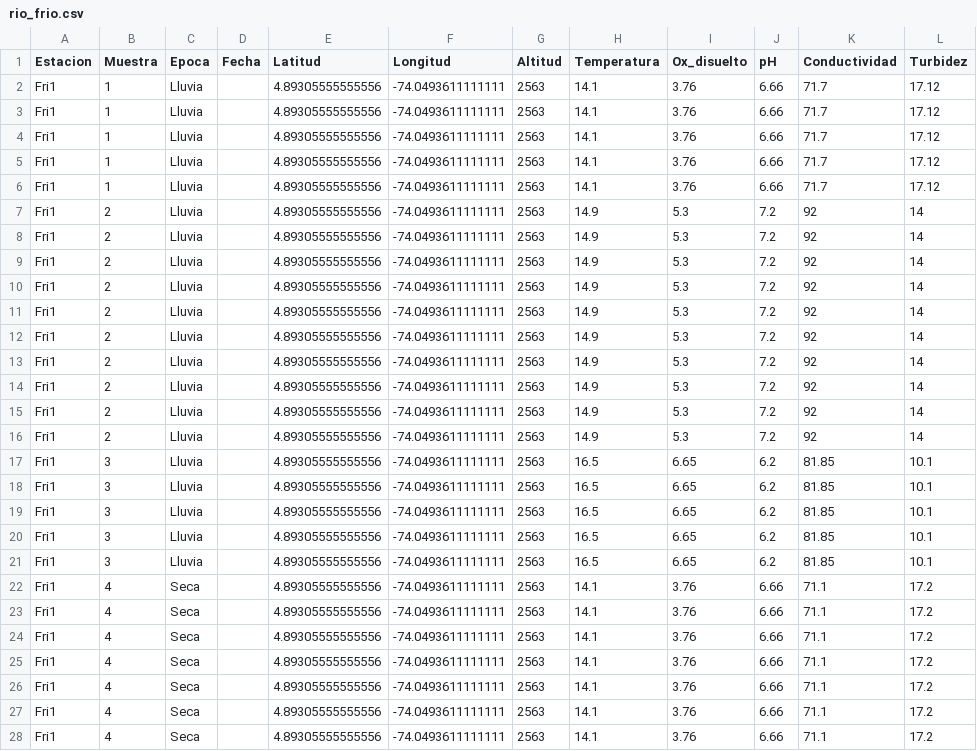
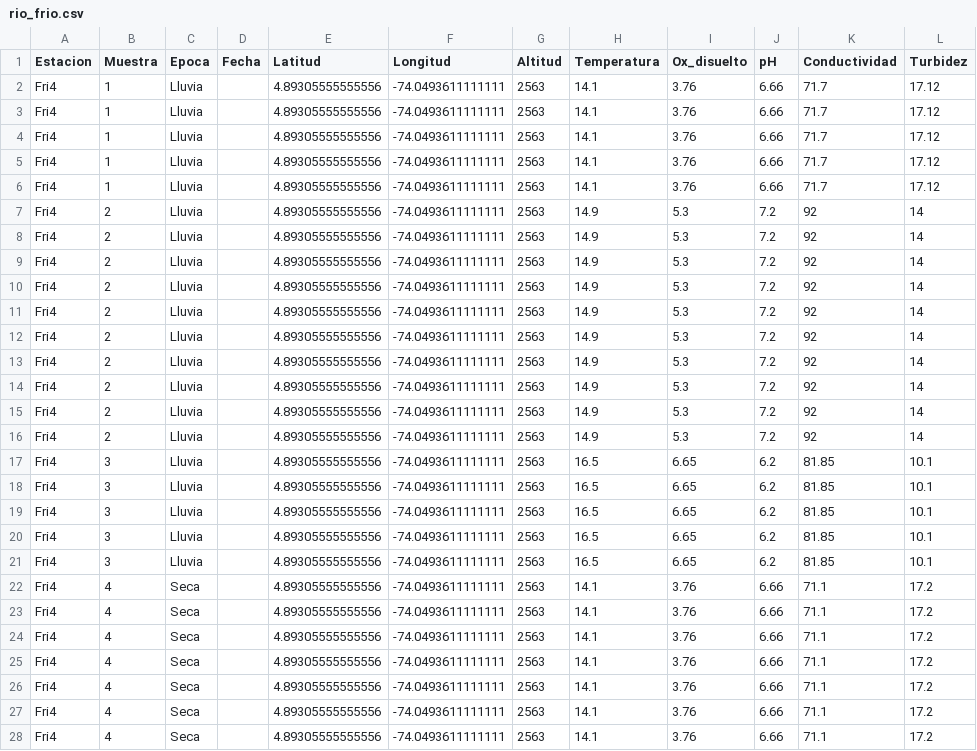
Before and after one commit to MichaelVel/Trabajo-Grado, a CSV file: Data/rio_frio.csv, drawn as a sheet; only a part is shown; the diff covers the shown part only; the diff names each change by its address in the sheet, - before the commit and + after, or states it on an @@ line.

Commit message:
Recode estations

```diff
--- a/Data/rio_frio.csv
+++ b/Data/rio_frio.csv
-A2:A28 (Estacion): Fri1
+A2:A28 (Estacion): Fri4
```
Also changed, not shown: 135 edited cells elsewhere in this file.
